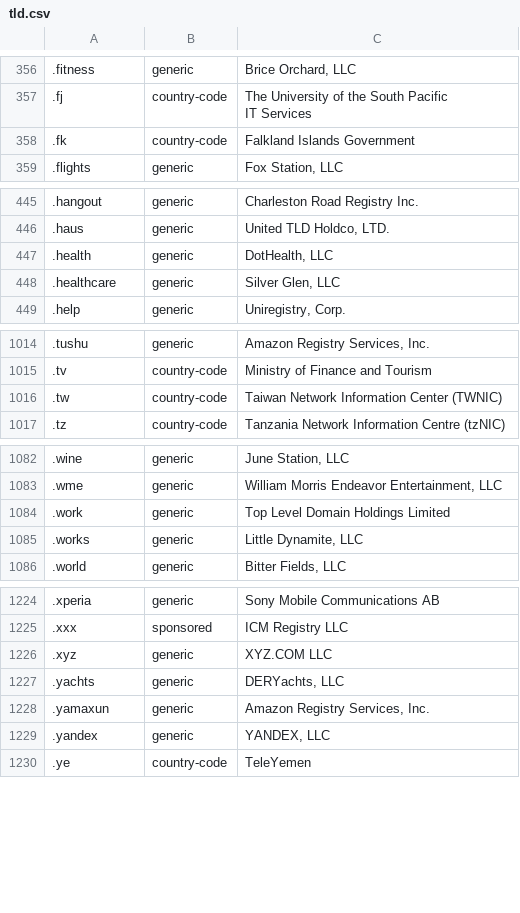
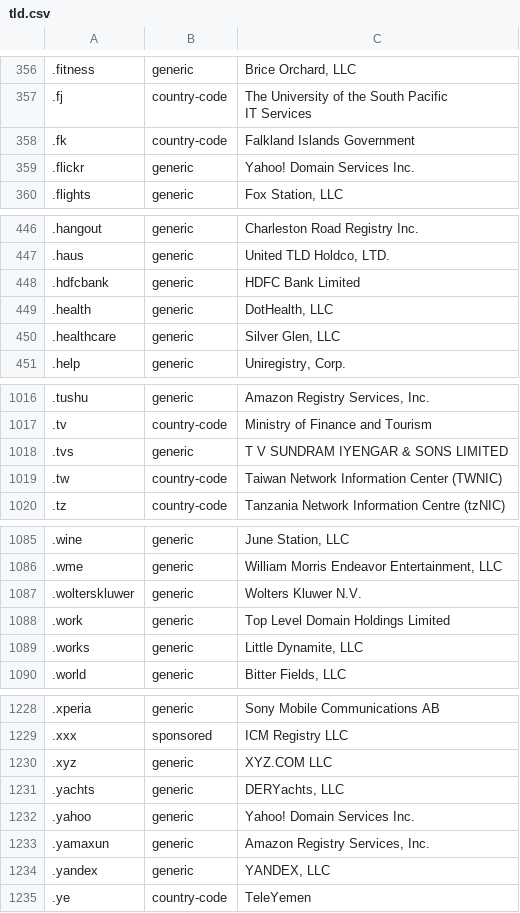
Before and after one commit to nojimage/tld-crawler, a CSV file: data/tld.csv, drawn as a sheet; only a part is shown, gaps mark what is left out; the diff names each change by its address in the sheet, - before the commit and + after, or states it on an @@ line.

```diff
--- a/data/tld.csv
+++ b/data/tld.csv
+row 359: .flickr | generic | Yahoo! Domain Services Inc.
+row 448: .hdfcbank | generic | HDFC Bank Limited
+row 1018: .tvs | generic | T V SUNDRAM IYENGAR & SONS LIMITED
+row 1087: .wolterskluwer | generic | Wolters Kluwer N.V.
+row 1232: .yahoo | generic | Yahoo! Domain Services Inc.
```
Also changed, not shown: 3 other files.
